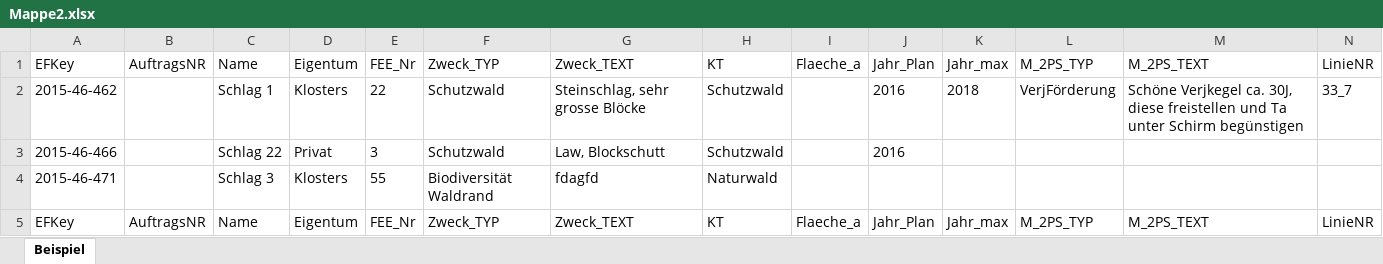
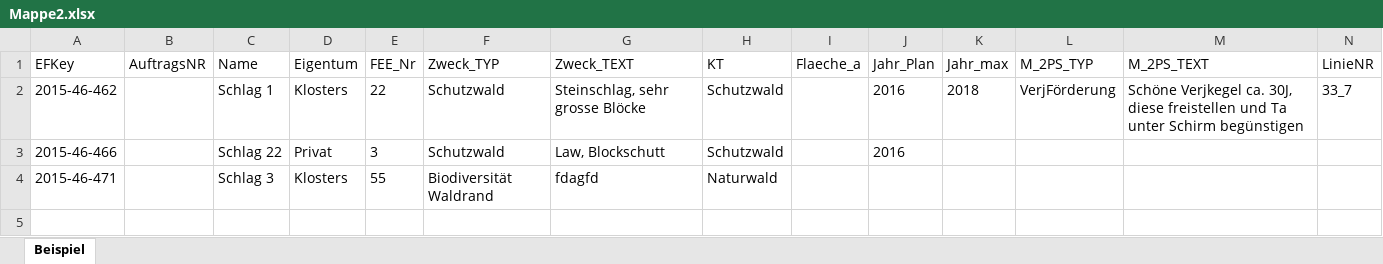
Before and after one commit to carolinux/shpsync, an Excel workbook: Mappe2.xlsx, sheet Beispiel, drawn as a sheet; only a part is shown; values as stored, in another font and other column widths than the file's, no borders; rows hold the shown columns only; the diff names each change by its address in the sheet, - before the commit and + after, or states it on an @@ line.

```diff
--- a/Mappe2.xlsx (sheet Beispiel)
+++ b/Mappe2.xlsx (sheet Beispiel)
-row 5: EFKey | AuftragsNR | Name | Eigentum | FEE_Nr | Zweck_TYP | Zweck_TEXT | KT | Flaeche_a | Jahr_Plan | Jahr_max | M_2PS_TYP | M_2PS_TEXT | LinieNR
```
Also changed, not shown: 2 other files.
